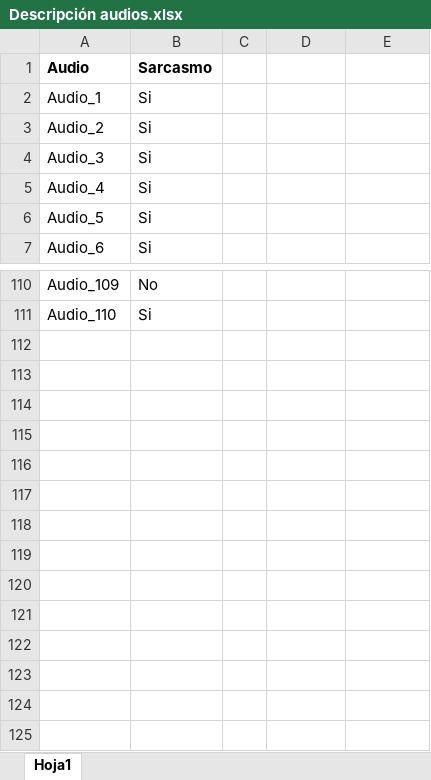
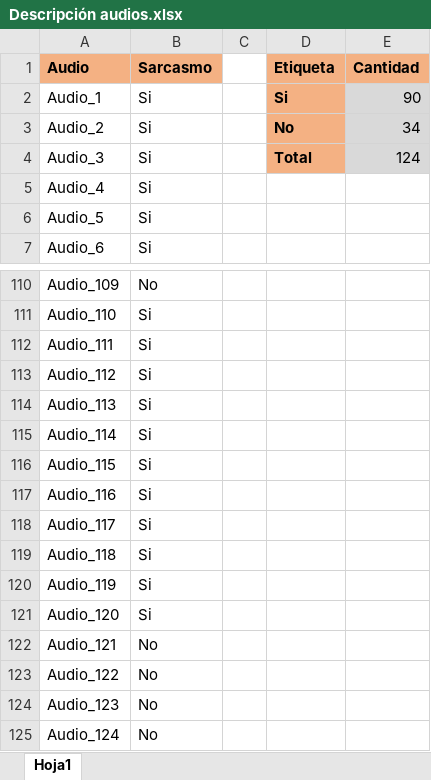
Before and after one commit to JuliethLopez/Clasificador_sarcasmo, an Excel workbook: Descripción audios.xlsx, sheet Hoja1, drawn as a sheet; only a part is shown, gaps mark what is left out; values as stored, in another font and other column widths than the file's, no borders; the diff names each change by its address in the sheet, - before the commit and + after, or states it on an @@ line.

Commit message:
añadir audios

```diff
--- a/Descripción audios.xlsx (sheet Hoja1)
+++ b/Descripción audios.xlsx (sheet Hoja1)
-A1:B1 fill: none
+A1:B1 fill: #F4B183
-D1: (empty)
+D1: Etiqueta
-D1:E1 fill: none
+D1:E1 fill: #F4B183
-E1: (empty)
+E1: Cantidad
-D2 (Etiqueta): (empty)
+D2 (Etiqueta): Si
-D2:D4 fill: none
+D2:D4 fill: #F4B183
-E2 (Cantidad): (empty)
+E2 (Cantidad): 90
-E2:E4 fill: none
+E2:E4 fill: #D9D9D9
-D3 (Etiqueta): (empty)
+D3 (Etiqueta): No
-E3 (Cantidad): (empty)
+E3 (Cantidad): 34
-D4 (Etiqueta): (empty)
+D4 (Etiqueta): Total
-E4 (Cantidad): (empty)
+E4 (Cantidad): 124
+row 112: Audio_111 | Si
+row 113: Audio_112 | Si
+row 114: Audio_113 | Si
+row 115: Audio_114 | Si
+row 116: Audio_115 | Si
+row 117: Audio_116 | Si
+row 118: Audio_117 | Si
+row 119: Audio_118 | Si
+row 120: Audio_119 | Si
+row 121: Audio_120 | Si
+row 122: Audio_121 | No
+row 123: Audio_122 | No
+row 124: Audio_123 | No
+row 125: Audio_124 | No
```
Also changed, not shown: 14 other files.
